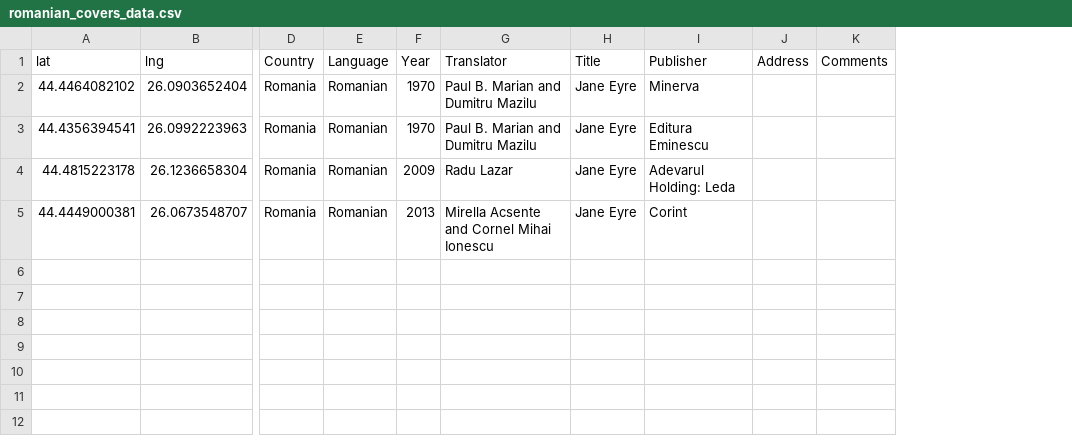
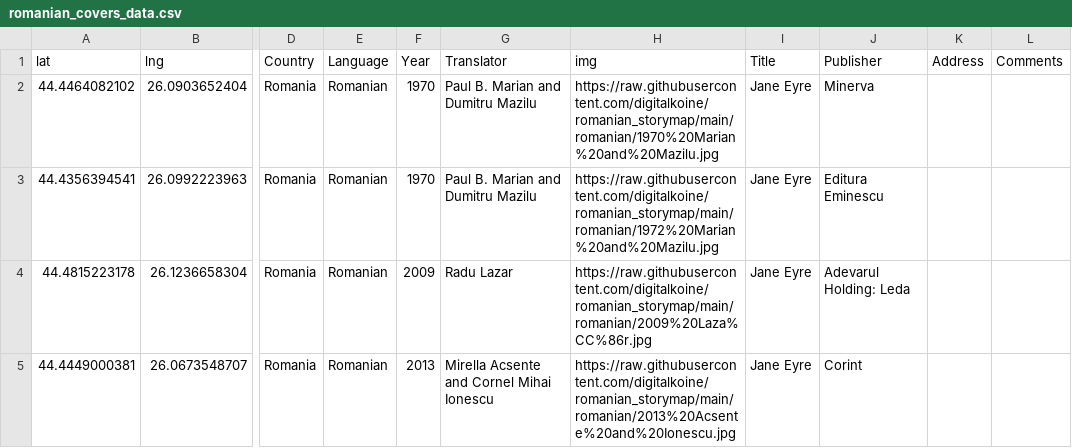
Before and after one commit to Prismatic-Jane-Eyre/romanian_storymap, a CSV file: data/romanian_covers_data.csv, drawn as a sheet; only a part is shown, gaps mark what is left out; the diff names each change by its address in the sheet, - before the commit and + after, or states it on an @@ line.

Commit message:
Add files via upload

```diff
--- a/data/romanian_covers_data.csv
+++ b/data/romanian_covers_data.csv
+column H (img), rows 2-5: https://raw.githubusercontent.com/digitalkoine/romanian_storymap/main/romanian/1970%20Marian%20and%20Mazilu.jpg | https://raw.githubusercontent.com/digitalkoine/romanian_storymap/main/romanian/1972%20Marian%20and%20Mazilu.jpg | https://raw.githubusercontent.com/digitalkoine/romanian_storymap/main/romanian/2009%20Laza%CC%86r.jpg | https://raw.githubusercontent.com/digitalkoine/romanian_storymap/main/romanian/2013%20Acsente%20and%20Ionescu.jpg
```
